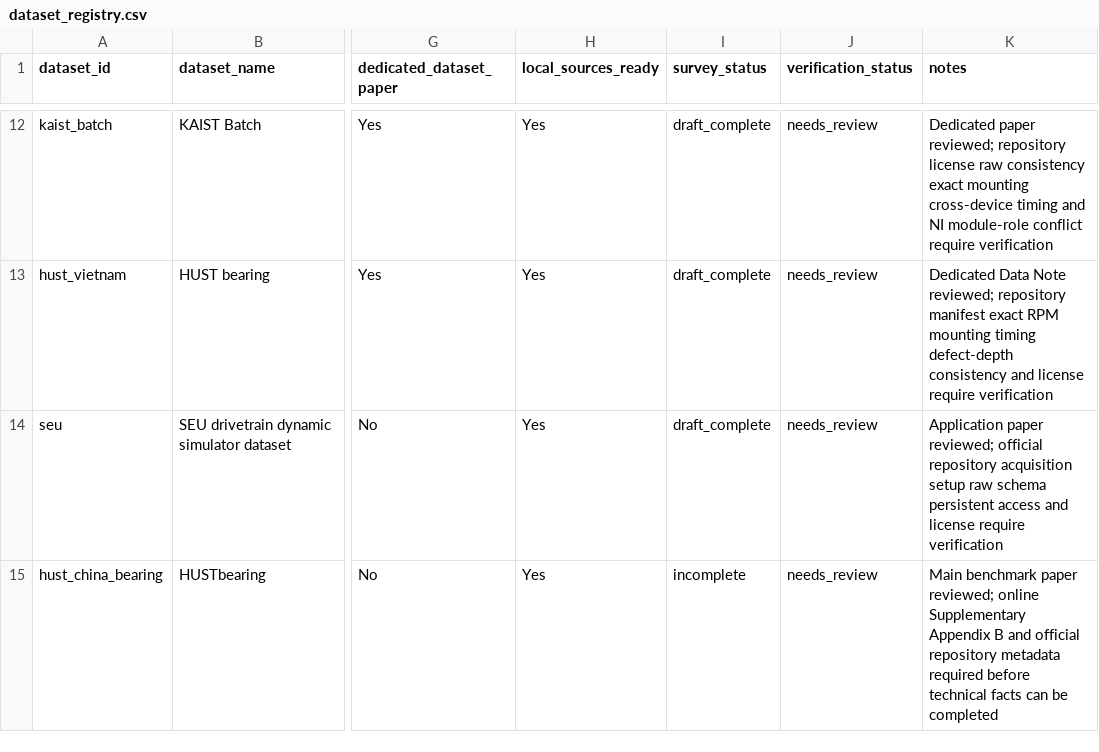
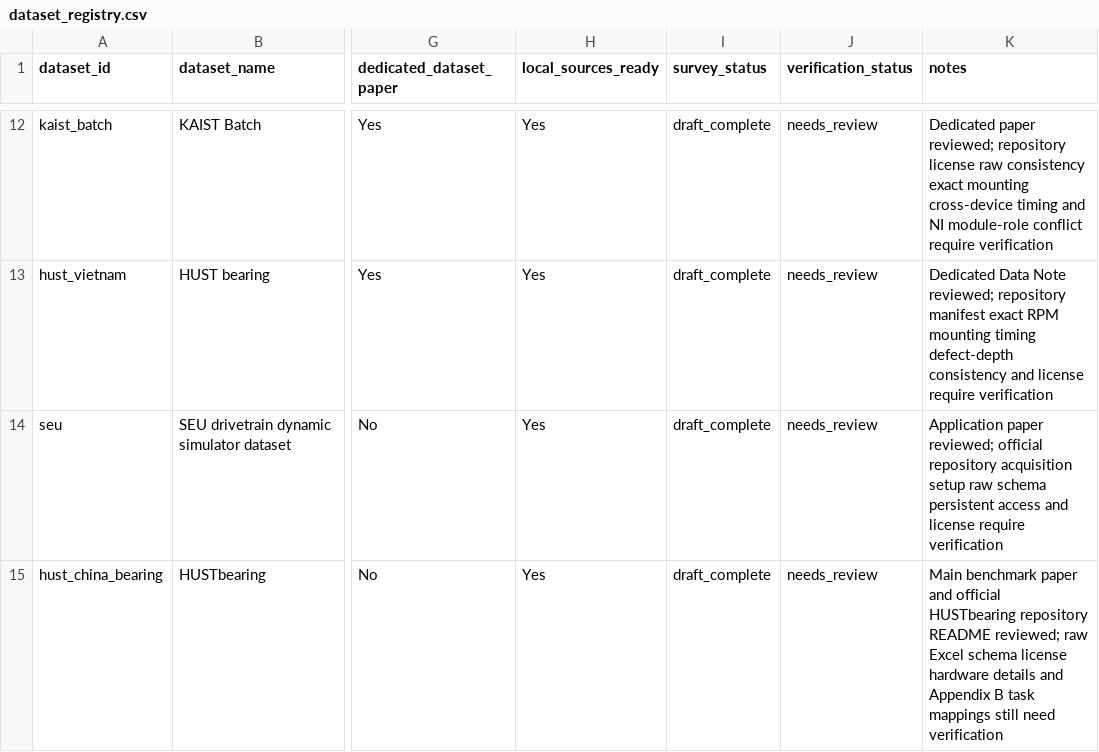
Before and after one commit to lth0422/uos-multichannel-compound-fault-dataset, a CSV file: survey/dataset_registry.csv, drawn as a sheet; only a part is shown, gaps mark what is left out; the diff names each change by its address in the sheet, - before the commit and + after, or states it on an @@ line.

```diff
--- a/survey/dataset_registry.csv
+++ b/survey/dataset_registry.csv
-I15 (survey_status): incomplete
+I15 (survey_status): draft_complete
-K15 (notes): …benchmark paper reviewed; online Supplementary Appendix B and official repository metadata required before technical facts can be completed
+K15 (notes): …benchmark paper and official HUSTbearing repository README reviewed; raw Excel schema license hardware details and Appendix B task mappings still need verification
```
Also changed, not shown: survey/synthesis/comparison_master.csv, 8 other files.
